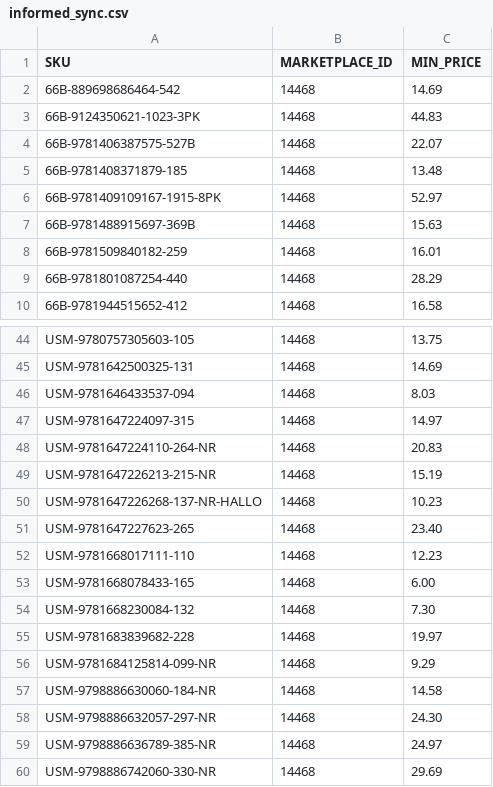
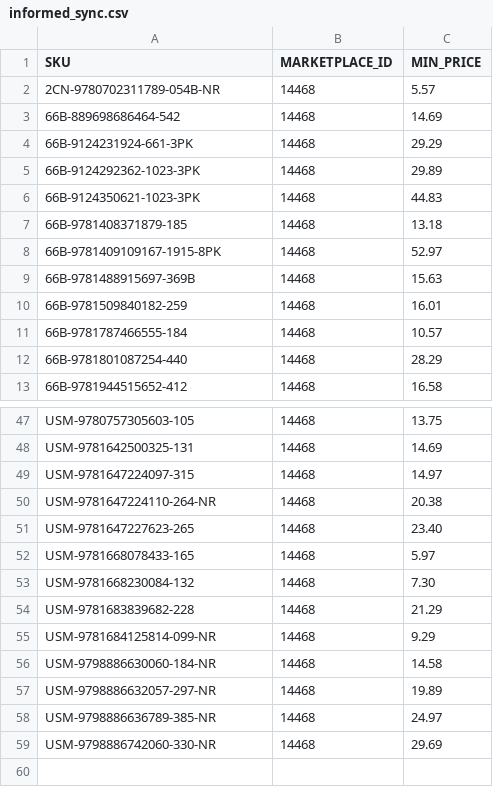
Before and after one commit to ottnot/informed-repricer-sync, a CSV file: informed_sync.csv, drawn as a sheet; only a part is shown, gaps mark what is left out; the diff covers the shown part only.

```diff
--- a/informed_sync.csv
+++ b/informed_sync.csv
@@ -1,6 +1,8 @@
 SKU,MARKETPLACE_ID,MIN_PRICE
+2CN-9780702311789-054B-NR,14468,5.57
 66B-889698686464-542,14468,14.69
+66B-9124231924-661-3PK,14468,29.29
+66B-9124292362-1023-3PK,14468,29.89
 66B-9124350621-1023-3PK,14468,44.83
-66B-9781406387575-527B,14468,22.07
-66B-9781408371879-185,14468,13.48
+66B-9781408371879-185,14468,13.18
 66B-9781409109167-1915-8PK,14468,52.97
@@ -8,2 +10,3 @@ SKU,MARKETPLACE_ID,MIN_PRICE
 66B-9781509840182-259,14468,16.01
+66B-9781787466555-184,14468,10.57
 66B-9781801087254-440,14468,28.29
@@ -45,15 +48,11 @@ USM-9780757305603-105,14468,13.75
 USM-9781642500325-131,14468,14.69
-USM-9781646433537-094,14468,8.03
 USM-9781647224097-315,14468,14.97
-USM-9781647224110-264-NR,14468,20.83
-USM-9781647226213-215-NR,14468,15.19
-USM-9781647226268-137-NR-HALLO,14468,10.23
+USM-9781647224110-264-NR,14468,20.38
 USM-9781647227623-265,14468,23.40
-USM-9781668017111-110,14468,12.23
-USM-9781668078433-165,14468,6.00
+USM-9781668078433-165,14468,5.97
 USM-9781668230084-132,14468,7.30
-USM-9781683839682-228,14468,19.97
+USM-9781683839682-228,14468,21.29
 USM-9781684125814-099-NR,14468,9.29
 USM-9798886630060-184-NR,14468,14.58
-USM-9798886632057-297-NR,14468,24.30
+USM-9798886632057-297-NR,14468,19.89
 USM-9798886636789-385-NR,14468,24.97
```
Also changed, not shown: 2 added rows, 2 removed rows and 5 edited cells elsewhere in this file.
